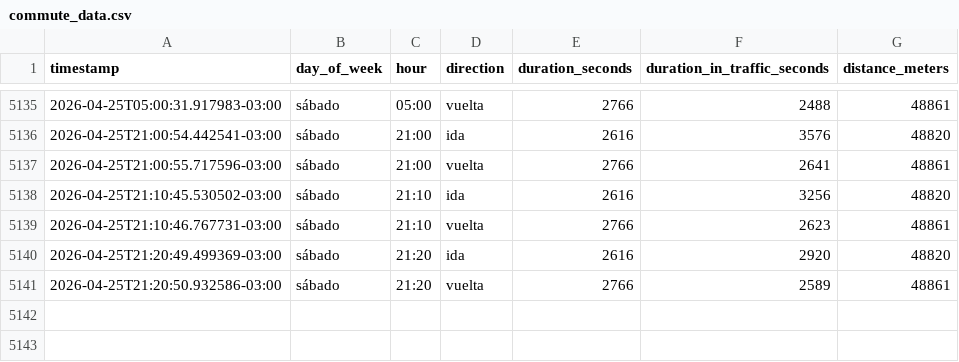
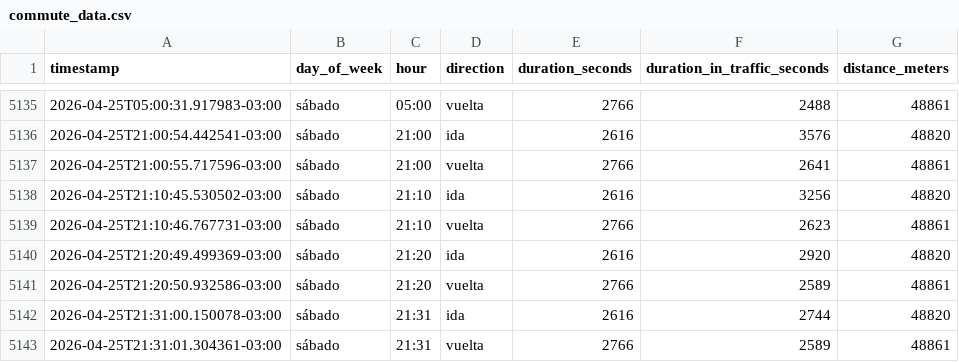
Before and after one commit to panchopoliti/commute-tracker, a CSV file: commute_data.csv, drawn as a sheet; only a part is shown, gaps mark what is left out; the diff names each change by its address in the sheet, - before the commit and + after, or states it on an @@ line.

```diff
--- a/commute_data.csv
+++ b/commute_data.csv
+row 5142: 2026-04-25T21:31:00.150078-03:00 | sábado | 21:31 | ida | 2616 | 2744 | 48820
+row 5143: 2026-04-25T21:31:01.304361-03:00 | sábado | 21:31 | vuelta | 2766 | 2589 | 48861
```
